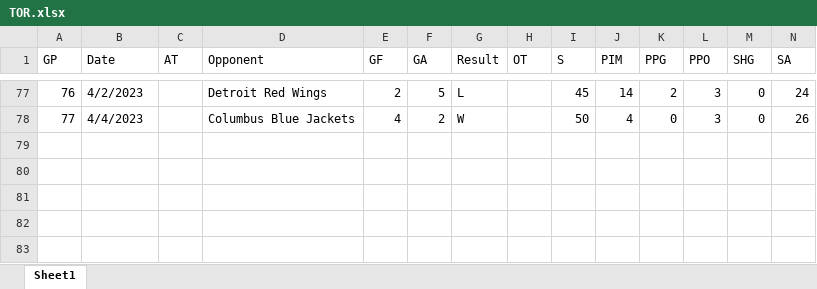
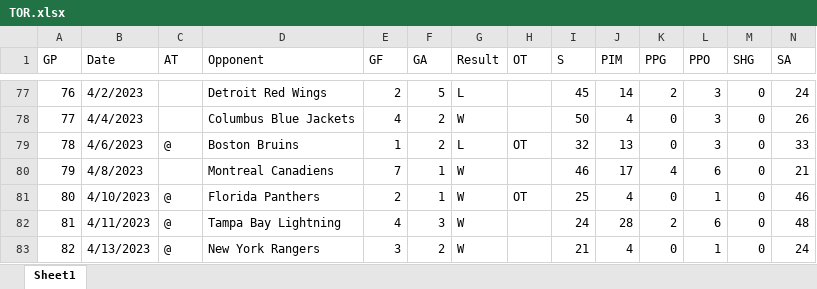
Before and after one commit to RichardSauve/Senior-Project, an Excel workbook: TOR.xlsx, sheet Sheet1, drawn as a sheet; only a part is shown, gaps mark what is left out; values as stored, in another font and other column widths than the file's, no cell formats; rows hold the shown columns only; the diff names each change by its address in the sheet, - before the commit and + after, or states it on an @@ line.

```diff
--- a/TOR.xlsx (sheet Sheet1)
+++ b/TOR.xlsx (sheet Sheet1)
+row 79: 78 | 4/6/2023 | @ | Boston Bruins | 1 | 2 | L | OT | 32 | 13 | 0 | 3 | 0 | 33
+row 80: 79 | 4/8/2023 |  | Montreal Canadiens | 7 | 1 | W |  | 46 | 17 | 4 | 6 | 0 | 21
+row 81: 80 | 4/10/2023 | @ | Florida Panthers | 2 | 1 | W | OT | 25 | 4 | 0 | 1 | 0 | 46
+row 82: 81 | 4/11/2023 | @ | Tampa Bay Lightning | 4 | 3 | W |  | 24 | 28 | 2 | 6 | 0 | 48
+row 83: 82 | 4/13/2023 | @ | New York Rangers | 3 | 2 | W |  | 21 | 4 | 0 | 1 | 0 | 24
```
Also changed, not shown: cell formats, 32 other files.
